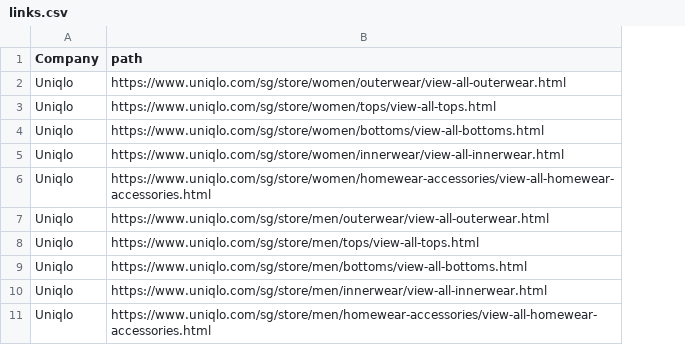
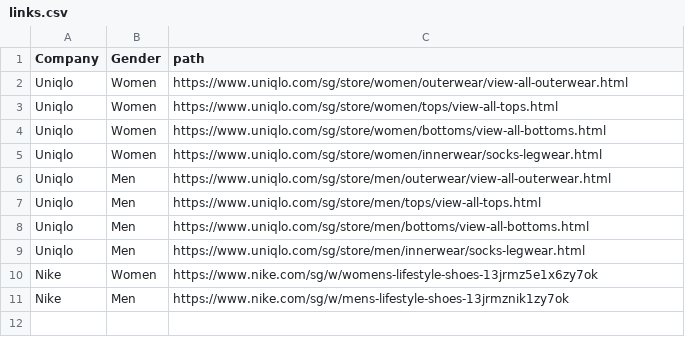
Before and after one commit to lczm/nifty-mix-match, a CSV file: links.csv, drawn as a sheet; removed rows and columns are numbered as before the commit, all else as after; the diff names each change by its address in the sheet, - before the commit and + after, or states it on an @@ line.

```diff
--- a/links.csv
+++ b/links.csv
+column B (Gender), rows 2-9: Women | Women | Women | Women | Men | Men | Men | Men
-C5 (path): https://www.uniqlo.com/sg/store/women/innerwear/view-all-innerwear.html
+C5 (path): https://www.uniqlo.com/sg/store/women/innerwear/socks-legwear.html
-row 6: Uniqlo | https://www.uniqlo.com/sg/store/women/homewear-accessories/view-all-homewear-accessories.html
-C9 (path): https://www.uniqlo.com/sg/store/men/innerwear/view-all-innerwear.html
+C9 (path): https://www.uniqlo.com/sg/store/men/innerwear/socks-legwear.html
-row 11: Uniqlo | https://www.uniqlo.com/sg/store/men/homewear-accessories/view-all-homewear-accessories.html
+row 10: Nike | Women | https://www.nike.com/sg/w/womens-lifestyle-shoes-13jrmz5e1x6zy7ok
+row 11: Nike | Men | https://www.nike.com/sg/w/mens-lifestyle-shoes-13jrmznik1zy7ok
```
Also changed, not shown: paths.csv, 3 other files.
